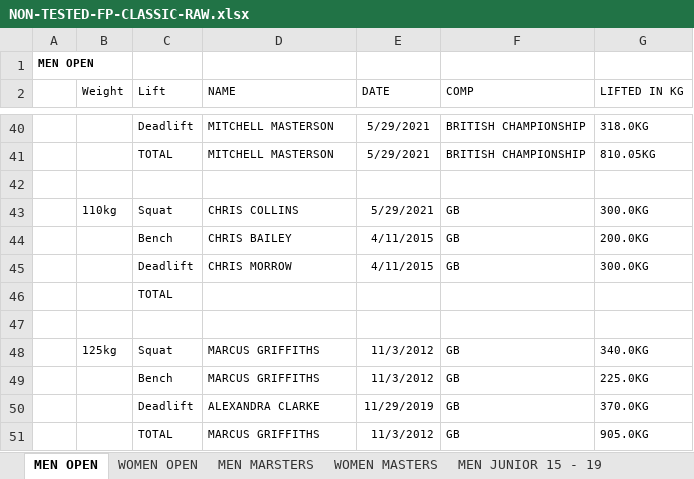
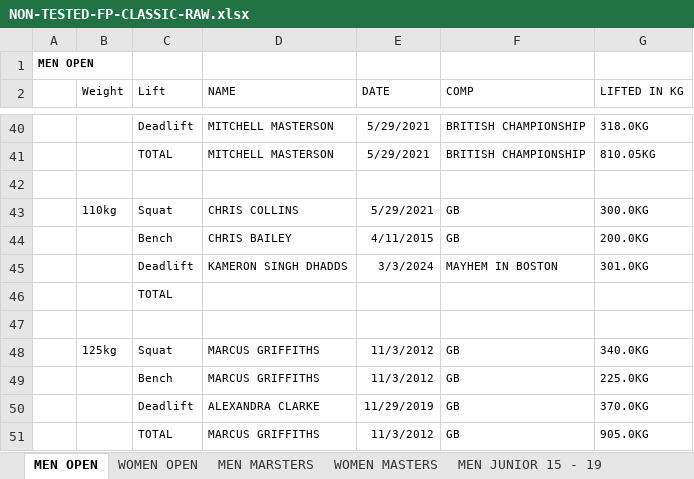
Before and after one commit to iamscottfreeman/bplf.co.uk, an Excel workbook: public/downloads/results/2024/british/NON-TESTED-FP-CLASSIC-RAW.xlsx, sheet MEN OPEN, drawn as a sheet; only a part is shown, gaps mark what is left out; values as stored, in another font and other column widths than the file's, no borders; removed rows and columns are numbered as before the commit, all else as after; the diff names each change by its address in the sheet, - before the commit and + after, or states it on an @@ line.

```diff
--- a/public/downloads/results/2024/british/NON-TESTED-FP-CLASSIC-RAW.xlsx (sheet MEN OPEN)
+++ b/public/downloads/results/2024/british/NON-TESTED-FP-CLASSIC-RAW.xlsx (sheet MEN OPEN)
-row 45:  |  | Deadlift | CHRIS MORROW | 4/11/2015 | GB | 300.0KG
+row 45:  |  | Deadlift | KAMERON SINGH DHADDS | 3/3/2024 | MAYHEM IN BOSTON | 301.0KG
```
Also changed, not shown: public/downloads/results/2024/british/TESTED-CLASSIC-RAW-SINGLE-LIFTS.xlsx, public/downloads/results/2024/british/TESTED-FP-CLASSIC-RAW.xlsx, 8 other files.
